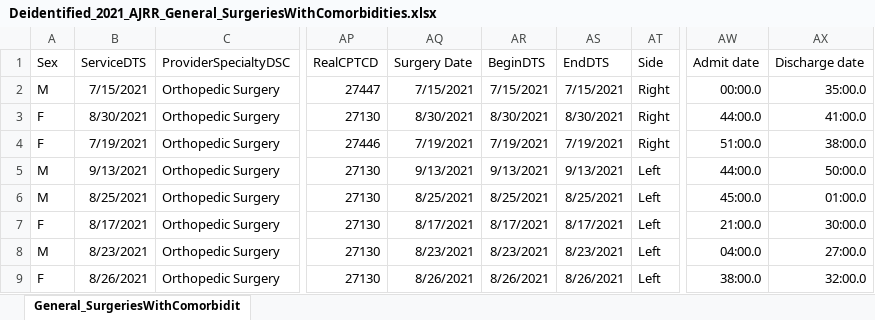
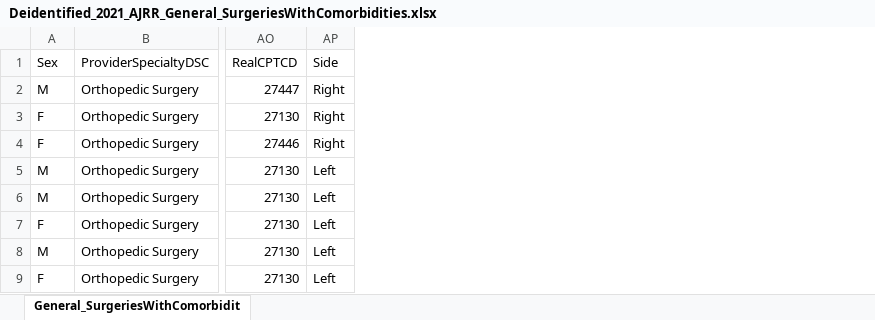
Before and after one commit to SORG-AI/MGB-Dashboards, an Excel workbook: data/aaos_database/Deidentified_2021_AJRR_General_SurgeriesWithComorbidities.xlsx, sheet General_SurgeriesWithComorbidit, drawn as a sheet; only a part is shown, gaps mark what is left out; values as stored, in another font and other column widths than the file's, no borders; the diff names each change by its address in the sheet, - before the commit and + after, or states it on an @@ line.

```diff
--- a/data/aaos_database/Deidentified_2021_AJRR_General_SurgeriesWithComorbidities.xlsx (sheet General_SurgeriesWithComorbidit)
+++ b/data/aaos_database/Deidentified_2021_AJRR_General_SurgeriesWithComorbidities.xlsx (sheet General_SurgeriesWithComorbidit)
-column B (ServiceDTS), rows 2-9: 7/15/2021 | 8/30/2021 | 7/19/2021 | 9/13/2021 | 8/25/2021 | 8/17/2021 | 8/23/2021 | 8/26/2021
-column AQ (Surgery Date), rows 2-9: 7/15/2021 | 8/30/2021 | 7/19/2021 | 9/13/2021 | 8/25/2021 | 8/17/2021 | 8/23/2021 | 8/26/2021
-column AR (BeginDTS), rows 2-9: 7/15/2021 | 8/30/2021 | 7/19/2021 | 9/13/2021 | 8/25/2021 | 8/17/2021 | 8/23/2021 | 8/26/2021
-column AS (EndDTS), rows 2-9: 7/15/2021 | 8/30/2021 | 7/19/2021 | 9/13/2021 | 8/25/2021 | 8/17/2021 | 8/23/2021 | 8/26/2021
-column AW (Admit date), rows 2-9: 00:00.0 | 44:00.0 | 51:00.0 | 44:00.0 | 45:00.0 | 21:00.0 | 04:00.0 | 38:00.0
-column AX (Discharge date), rows 2-9: 35:00.0 | 41:00.0 | 38:00.0 | 50:00.0 | 01:00.0 | 30:00.0 | 27:00.0 | 32:00.0
```
Also changed, not shown: 1 other file.
